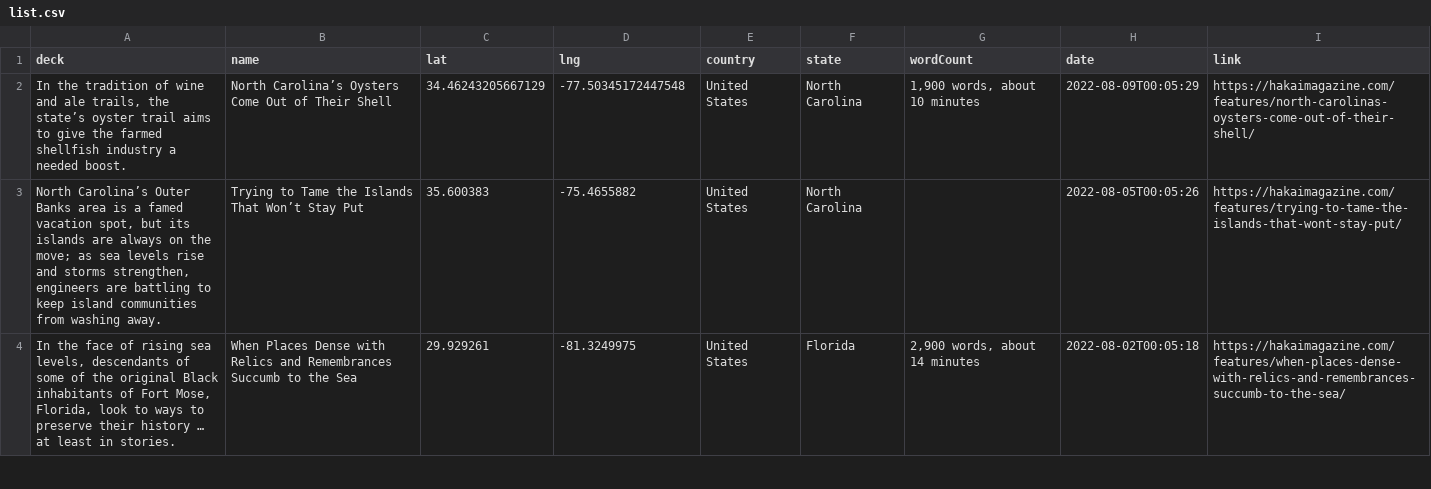
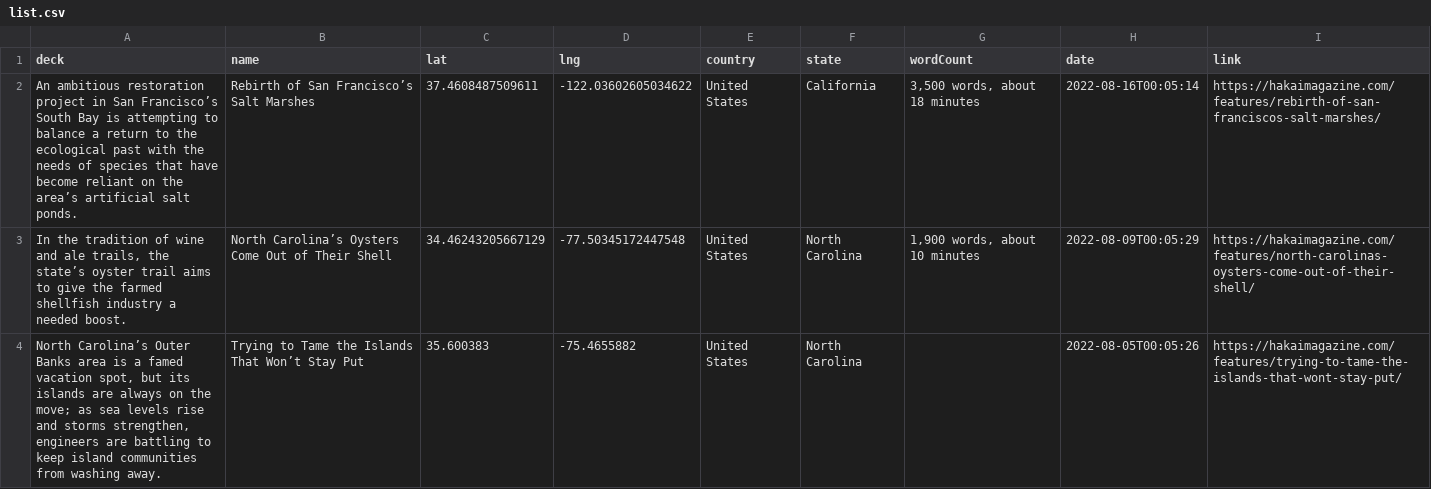
Before and after one commit to HakaiInstitute/magazine-visualizations, a CSV file: list.csv, drawn as a sheet; only a part is shown; the shorter side is filled out with more unchanged rows; the diff names each change by its address in the sheet, - before the commit and + after, or states it on an @@ line.

```diff
--- a/list.csv
+++ b/list.csv
+row 2: An ambitious restoration project in San Francisco’s South Bay is attempting to balance a return to the ecological past with the needs of species that have become reliant on the area’s artificial salt ponds. | Rebirth of San Francisco’s Salt Marshes | 37.4608487509611 | -122.03602605034622 | United States | California | 3,500 words, about 18 minutes | 2022-08-16T00:05:14 | https://hakaimagazine.com/features/rebirth-of-san-franciscos-salt-marshes/
```
